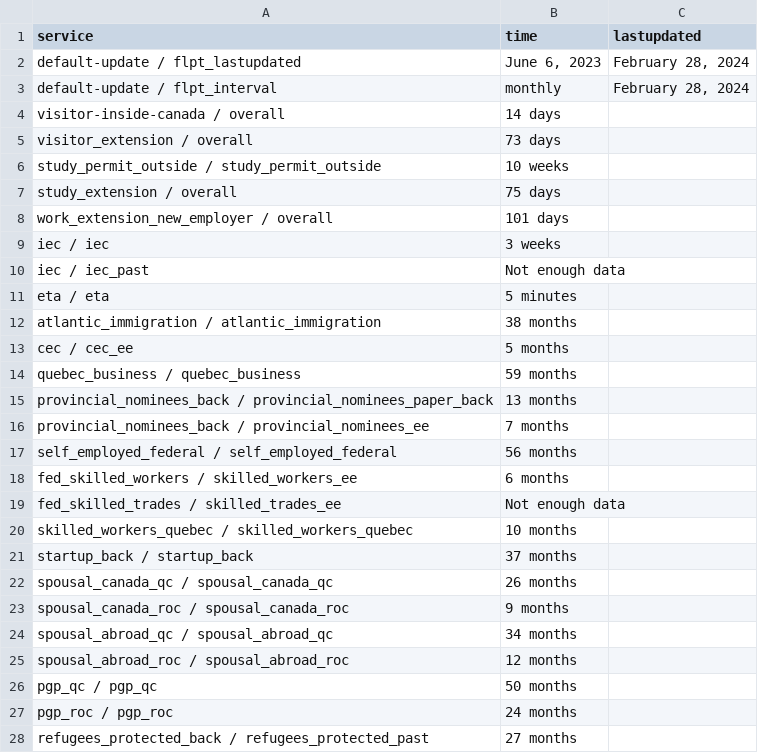
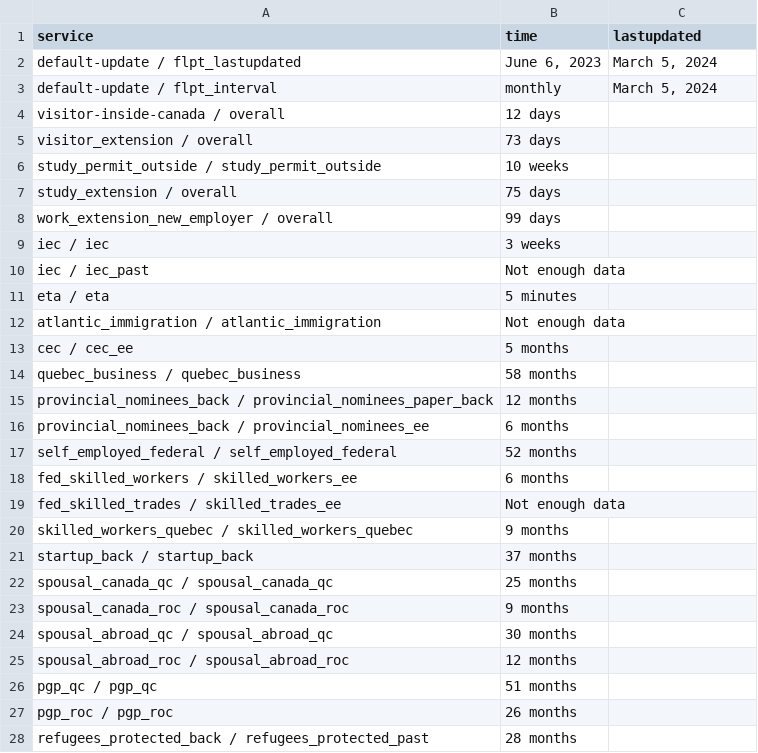
Before and after one commit to suhaibmujahid/cic-processing-times, a CSV file: data-ptime-non-country-en.csv, drawn as a sheet; only a part is shown; the diff covers the shown part only.

Commit message:
Flat: latest data (2024-03-07T00:17:16.701Z) {   "date": "2024-03-07T00:17:16.701Z",   "files": [     {       "name": "data-ptime-en.csv",       "deltaBytes": 25,       "source": "https://www.canada.ca/content/dam/ircc/documents/json/data-ptime-en.json"     },     {       "name": "data-ptime-en.json",       "deltaBytes": 25,       "source": "https://www.canada.ca/content/dam/ircc/documents/json/data-ptime-en.json"     },     {       "name": "formatted-data-ptime-en.csv",       "deltaBytes": -59,       "source": "https://www.canada.ca/content/dam/ircc/documents/json/data-ptime-en.json"     },     {       "name": "formatted-selected-countries-data-ptime-en.csv",       "deltaBytes": -34,       "source": "https://www.canada.ca/content/dam/ircc/documents/json/data-ptime-en.json"     },     {       "name": "data-ptime-non-country-en.csv",       "deltaBytes": -6,       "source": "https://www.canada.ca/content/dam/ircc/documents/json/data-ptime-non-country-en.json"     },     {       "name": "data-ptime-non-country-en.json",       "deltaBytes": -2,       "source": "https://www.canada.ca/content/dam/ircc/documents/json/data-ptime-non-country-en.json"     }   ] }

```diff
--- a/data-ptime-non-country-en.csv
+++ b/data-ptime-non-country-en.csv
@@ -1,5 +1,5 @@
 service,time,lastupdated
-default-update / flpt_lastupdated,"June 6, 2023","February 28, 2024"
-default-update / flpt_interval, monthly,"February 28, 2024"
-visitor-inside-canada / overall,14 days,
+default-update / flpt_lastupdated,"June 6, 2023","March 5, 2024"
+default-update / flpt_interval, monthly,"March 5, 2024"
+visitor-inside-canada / overall,12 days,
 visitor_extension / overall,73 days,
@@ -7,3 +7,3 @@ study_permit_outside / study_permit_outside,10 weeks,
 study_extension / overall,75 days,
-work_extension_new_employer / overall,101 days,
+work_extension_new_employer / overall,99 days,
 iec / iec,3 weeks,
@@ -11,18 +11,18 @@ iec / iec_past,Not enough data,
 eta / eta,5 minutes,
-atlantic_immigration / atlantic_immigration,38 months,
+atlantic_immigration / atlantic_immigration,Not enough data,
 cec / cec_ee,5 months,
-quebec_business / quebec_business,59 months,
-provincial_nominees_back / provincial_nominees_paper_back,13 months,
-provincial_nominees_back / provincial_nominees_ee,7 months,
-self_employed_federal / self_employed_federal,56 months,
+quebec_business / quebec_business,58 months,
+provincial_nominees_back / provincial_nominees_paper_back,12 months,
+provincial_nominees_back / provincial_nominees_ee,6 months,
+self_employed_federal / self_employed_federal,52 months,
 fed_skilled_workers / skilled_workers_ee,6 months,
 fed_skilled_trades / skilled_trades_ee,Not enough data,
-skilled_workers_quebec / skilled_workers_quebec,10 months,
+skilled_workers_quebec / skilled_workers_quebec,9 months,
 startup_back / startup_back,37 months,
-spousal_canada_qc / spousal_canada_qc,26 months,
+spousal_canada_qc / spousal_canada_qc,25 months,
 spousal_canada_roc / spousal_canada_roc,9 months,
-spousal_abroad_qc / spousal_abroad_qc,34 months,
+spousal_abroad_qc / spousal_abroad_qc,30 months,
 spousal_abroad_roc / spousal_abroad_roc,12 months,
-pgp_qc / pgp_qc,50 months,
-pgp_roc / pgp_roc,24 months,
-refugees_protected_back / refugees_protected_past,27 months,
+pgp_qc / pgp_qc,51 months,
+pgp_roc / pgp_roc,26 months,
+refugees_protected_back / refugees_protected_past,28 months,
```
Also changed, not shown: 12 edited cells elsewhere in this file, data-ptime-en.csv, formatted-data-ptime-en.csv, 3 other files.
